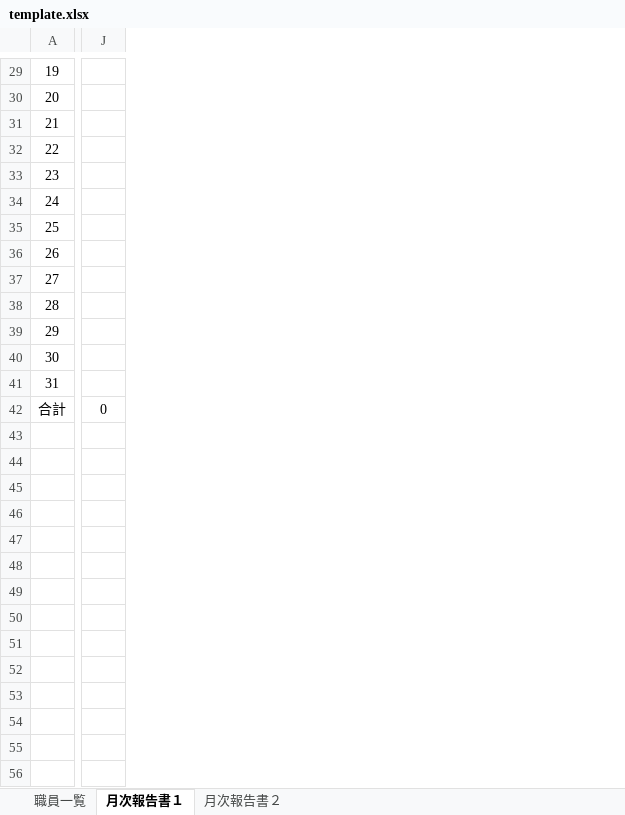
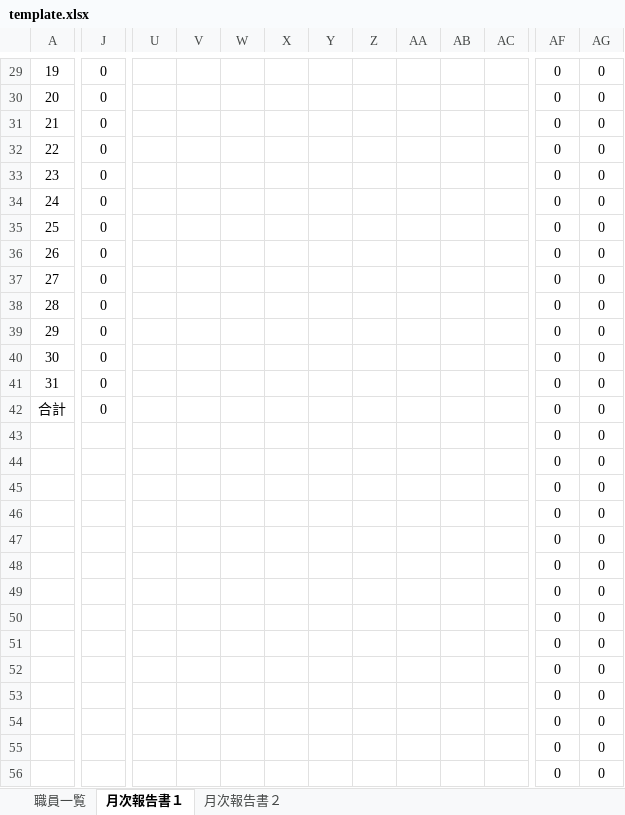
Before and after one commit to matsum0623/osaka_subsidy_application_support_tool-api, an Excel workbook: handler/monthly/download/template/template.xlsx, sheet 月次報告書１, drawn as a sheet; only a part is shown, gaps mark what is left out; values as stored, in another font and other column widths than the file's, no borders; conditional formats and table styles not drawn; removed rows and columns are numbered as before the commit, all else as after; rows hold the shown columns only; the diff covers the shown part only; the diff names each change by its address in the sheet, - before the commit and + after, or states it on an @@ line.

```diff
--- a/handler/monthly/download/template/template.xlsx (sheet 月次報告書１)
+++ b/handler/monthly/download/template/template.xlsx (sheet 月次報告書１)
-column J, row 42: 0
+column J, rows 29-42: all 0
+column U, empty
+column V, empty
+column W, empty
+column X, empty
+column Y, empty
+column Z, empty
+column AA, empty
+column AB, empty
+column AC, empty
+column AF, rows 29-42: all 0
+column AG, rows 29-42: all 0
+row 43:  |  |  |  |  |  |  |  |  |  |  | 0 | 0
+row 44:  |  |  |  |  |  |  |  |  |  |  | 0 | 0
+row 45:  |  |  |  |  |  |  |  |  |  |  | 0 | 0
+row 46:  |  |  |  |  |  |  |  |  |  |  | 0 | 0
+row 47:  |  |  |  |  |  |  |  |  |  |  | 0 | 0
+row 48:  |  |  |  |  |  |  |  |  |  |  | 0 | 0
+row 49:  |  |  |  |  |  |  |  |  |  |  | 0 | 0
+row 50:  |  |  |  |  |  |  |  |  |  |  | 0 | 0
+row 51:  |  |  |  |  |  |  |  |  |  |  | 0 | 0
+row 52:  |  |  |  |  |  |  |  |  |  |  | 0 | 0
+row 53:  |  |  |  |  |  |  |  |  |  |  | 0 | 0
+row 54:  |  |  |  |  |  |  |  |  |  |  | 0 | 0
+row 55:  |  |  |  |  |  |  |  |  |  |  | 0 | 0
+row 56:  |  |  |  |  |  |  |  |  |  |  | 0 | 0
```
Also changed, not shown: 4 added rows, 22 added columns, 13 removed columns, 2 edited cells and cell formats elsewhere in this sheet, sheet 月次報告書２, sheet 職員一覧, formulas that keep their value, charts or pictures.
